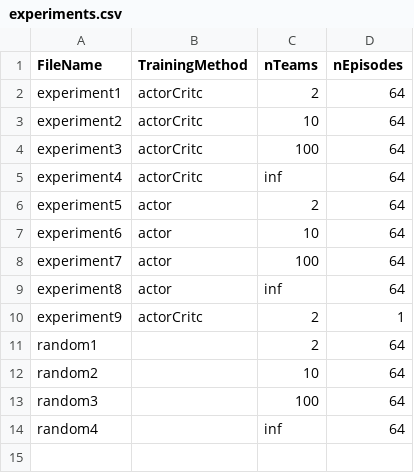
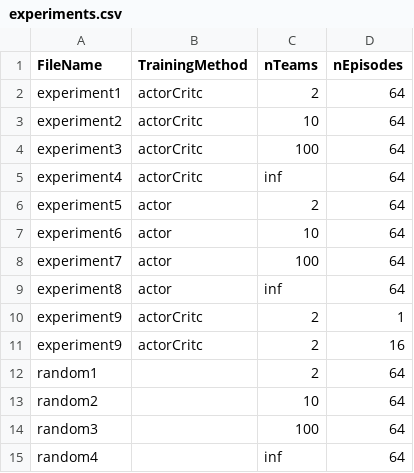
Before and after one commit to SantiagoRR2004/Pokemon-Thesis, a CSV file: data/experiments.csv, drawn as a sheet; the diff names each change by its address in the sheet, - before the commit and + after, or states it on an @@ line.

Commit message:
New experiment

```diff
--- a/data/experiments.csv
+++ b/data/experiments.csv
+row 11: experiment9 | actorCritc | 2 | 16
```
